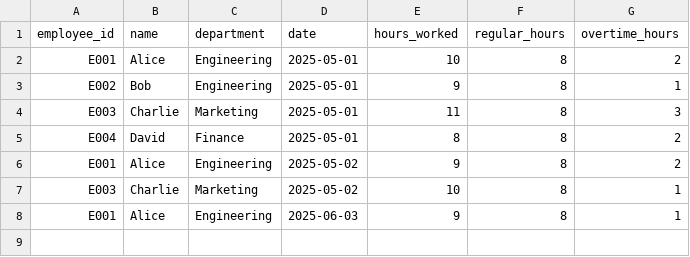
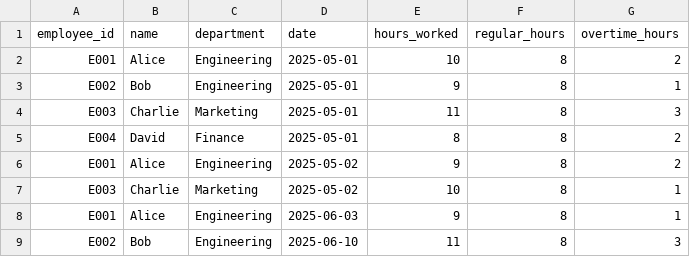
Before and after one commit to sreenath-t/employee-overtime-monitoring, a CSV file: dummy_overtime_data.csv, drawn as a sheet.

Commit message:
added new line in CSV

```diff
--- a/dummy_overtime_data.csv
+++ b/dummy_overtime_data.csv
@@ -8 +8,2 @@ E003,Charlie,Marketing,2025-05-02,10,8,1
 E001,Alice,Engineering,2025-06-03,9,8,1
+E002,Bob,Engineering,2025-06-10,11,8,3
```
